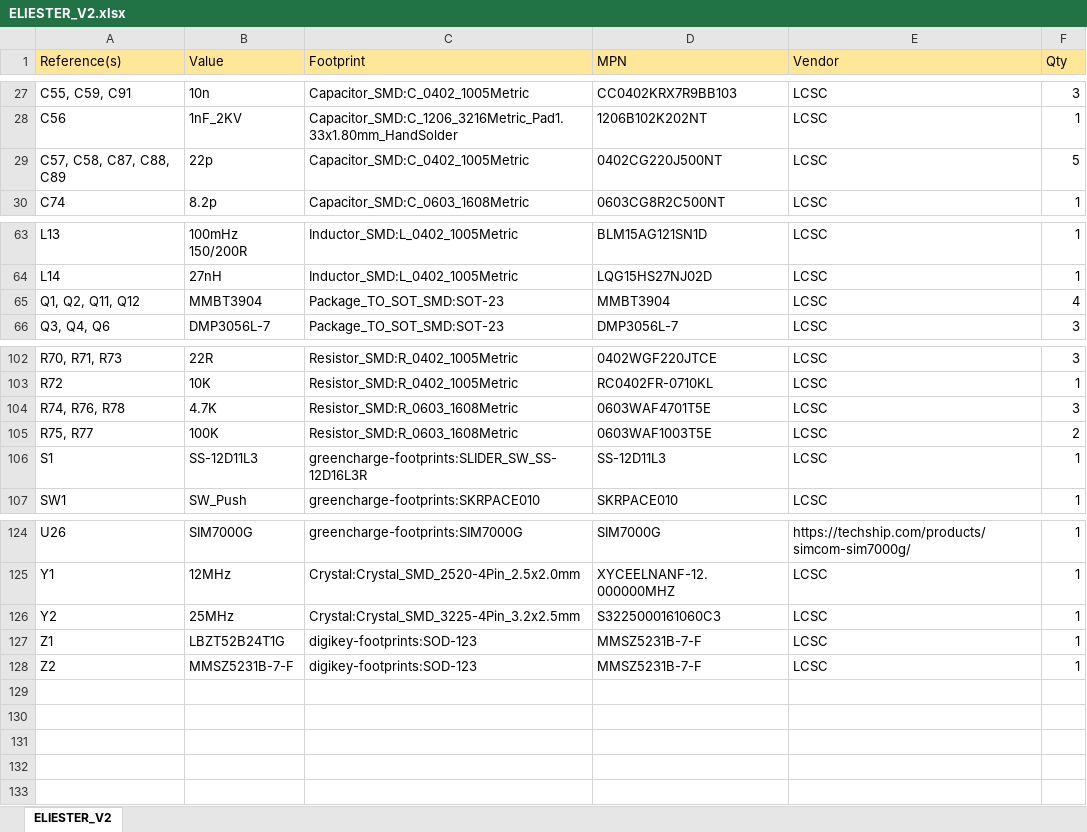
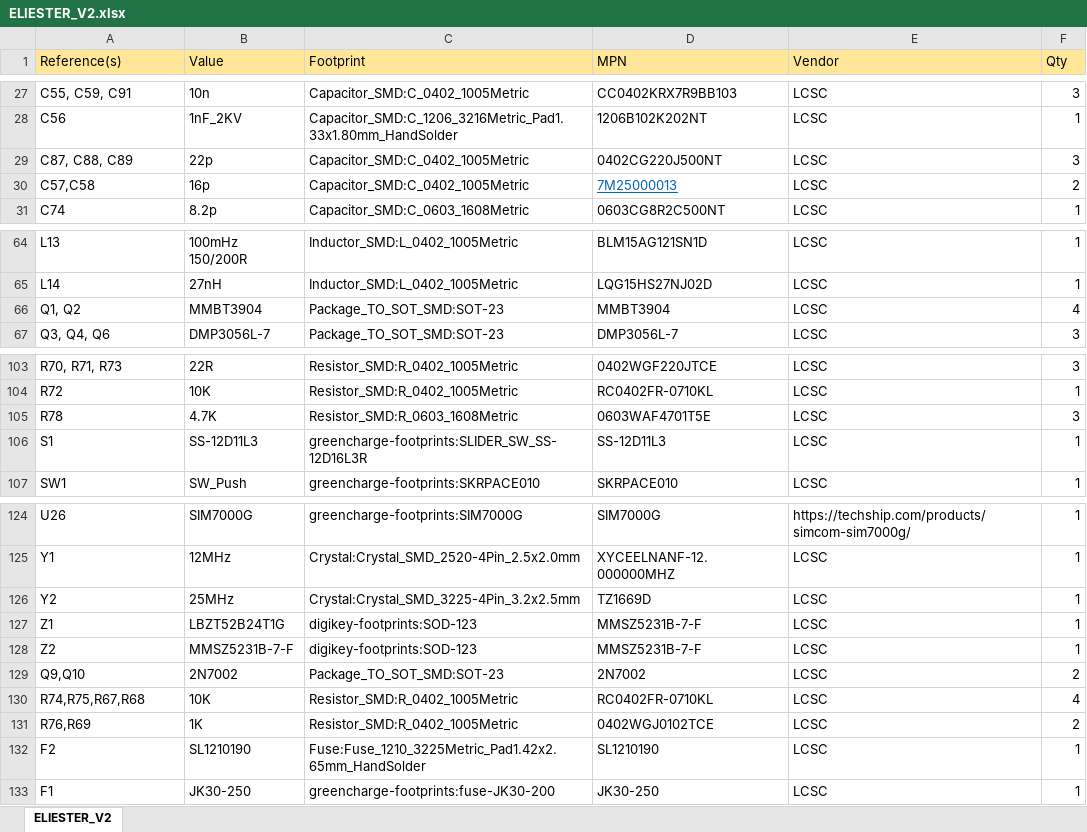
Before and after one commit to R-Mutura/ELISTARS, an Excel workbook: bom/ELIESTER_V2.xlsx, sheet ELIESTER_V2, drawn as a sheet; only a part is shown, gaps mark what is left out; values as stored, in another font and other column widths than the file's, no borders; removed rows and columns are numbered as before the commit, all else as after; the diff names each change by its address in the sheet, - before the commit and + after, or states it on an @@ line.

```diff
--- a/bom/ELIESTER_V2.xlsx (sheet ELIESTER_V2)
+++ b/bom/ELIESTER_V2.xlsx (sheet ELIESTER_V2)
-A29 (Reference(s)): C57, C58, C87, C88, C89
+A29 (Reference(s)): C87, C88, C89
-F29 (Qty): 5
+F29 (Qty): 3
+row 30: C57,C58 | 16p | Capacitor_SMD:C_0402_1005Metric | 7M25000013 | LCSC | 2
-A66 (Reference(s)): Q1, Q2, Q11, Q12
+A66 (Reference(s)): Q1, Q2
-A105 (Reference(s)): R74, R76, R78
+A105 (Reference(s)): R78
-row 105: R75, R77 | 100K | Resistor_SMD:R_0603_1608Metric | 0603WAF1003T5E | LCSC | 2
-D126 (MPN): S3225000161060C3
+D126 (MPN): TZ1669D
+row 129: Q9,Q10 | 2N7002 | Package_TO_SOT_SMD:SOT-23 | 2N7002 | LCSC | 2
+row 130: R74,R75,R67,R68 | 10K | Resistor_SMD:R_0402_1005Metric | RC0402FR-0710KL | LCSC | 4
+row 131: R76,R69 | 1K | Resistor_SMD:R_0402_1005Metric | 0402WGJ0102TCE | LCSC | 2
+row 132: F2 | SL1210190 | Fuse:Fuse_1210_3225Metric_Pad1.42x2.65mm_HandSolder | SL1210190 | LCSC | 1
+row 133: F1 | JK30-250 | greencharge-footprints:fuse-JK30-200 | JK30-250 | LCSC | 1
```
Also changed, not shown: 42 other files.
